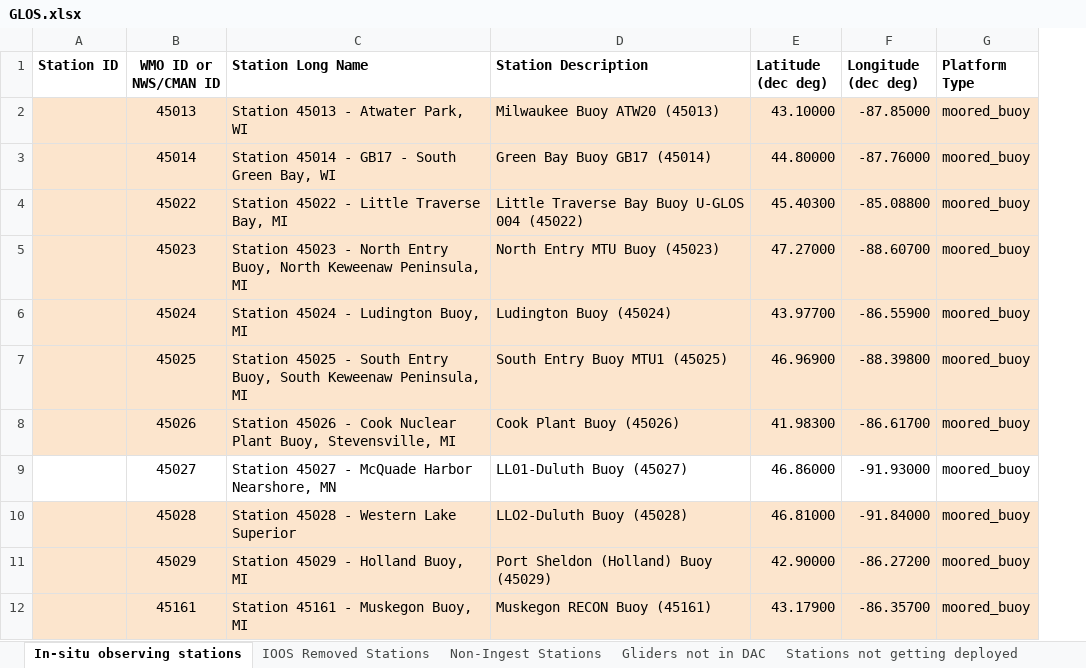
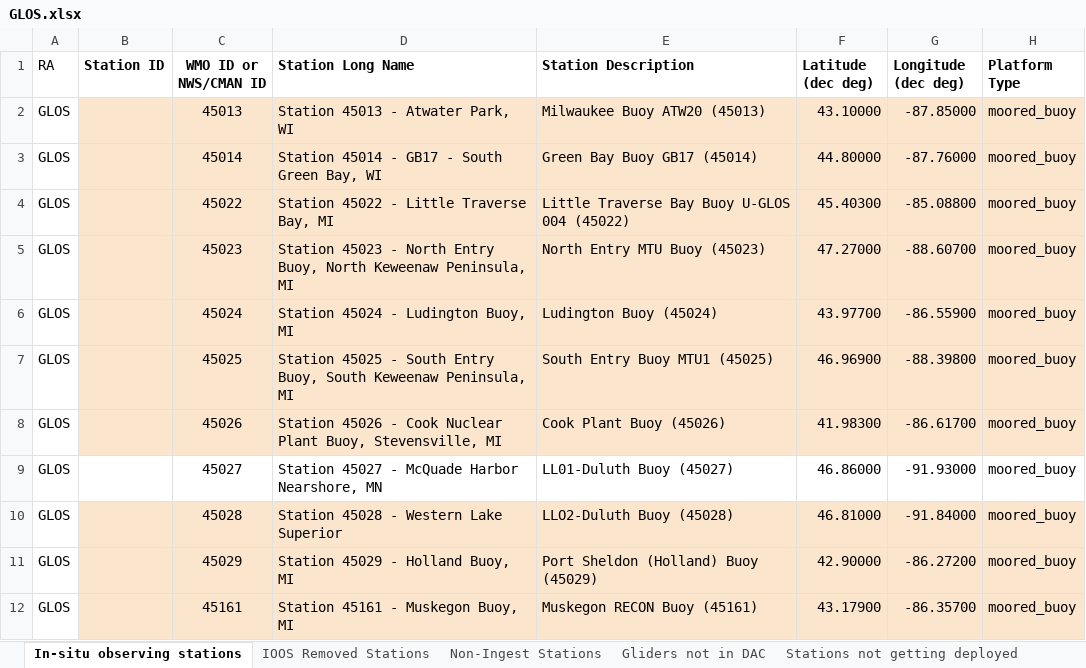
Before and after one commit to ioos/ioos-asset-inventory, an Excel workbook: 2020/data/processed/GLOS.xlsx, sheet In-situ observing stations, drawn as a sheet; only a part is shown; values as stored, in another font and other column widths than the file's, no borders; the diff names each change by its address in the sheet, - before the commit and + after, or states it on an @@ line.

Commit message:
added RA name manually for GLOS and SCCOOS

```diff
--- a/2020/data/processed/GLOS.xlsx (sheet In-situ observing stations)
+++ b/2020/data/processed/GLOS.xlsx (sheet In-situ observing stations)
+column A (RA), rows 2-12: all GLOS
```
Also changed, not shown: 2020/data/processed/SCCOOS.xlsx, 4 other files.
